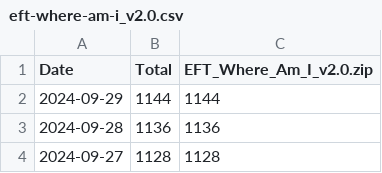
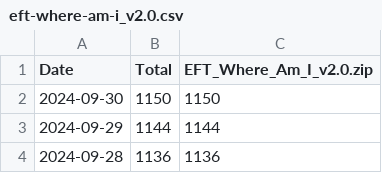
Before and after one commit to nowimarrive/github-release-monitor-fork, a CSV file: eft-where-am-i/eft-where-am-i_v2.0.csv, drawn as a sheet; only a part is shown; the shorter side is filled out with more unchanged rows.

```diff
--- a/eft-where-am-i/eft-where-am-i_v2.0.csv
+++ b/eft-where-am-i/eft-where-am-i_v2.0.csv
@@ -1,2 +1,3 @@
 Date,Total,EFT_Where_Am_I_v2.0.zip
+2024-09-30,1150,1150
 2024-09-29,1144,1144
```
Also changed, not shown: eft-where-am-i/eft-where-am-i_total.csv, eft-where-am-i/eft-where-am-i_v1.1.csv, 9 other files.
